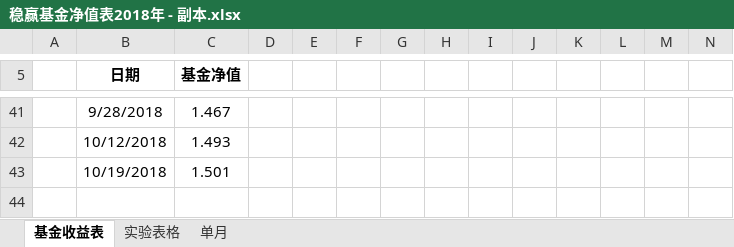
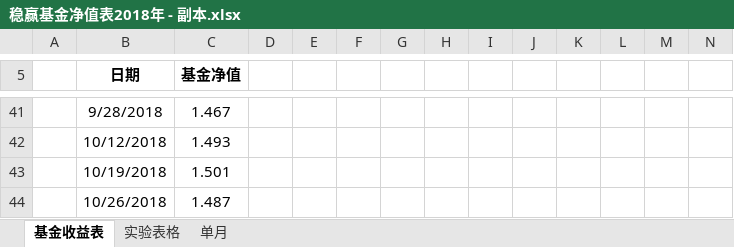
Before and after one commit to Alpha0729/GZHao, an Excel workbook: 稳赢基金净值表2018年 - 副本.xlsx, sheet 基金收益表, drawn as a sheet; only a part is shown, gaps mark what is left out; values as stored, in another font and other column widths than the file's, no borders; charts and pictures not drawn; rows hold the shown columns only; the diff names each change by its address in the sheet, - before the commit and + after, or states it on an @@ line.

```diff
--- a/稳赢基金净值表2018年 - 副本.xlsx (sheet 基金收益表)
+++ b/稳赢基金净值表2018年 - 副本.xlsx (sheet 基金收益表)
+row 44:  | 10/26/2018 | 1.487
```
Also changed, not shown: charts or pictures, 天天利一号2018年10月收益表.xlsx, 3 other files.
